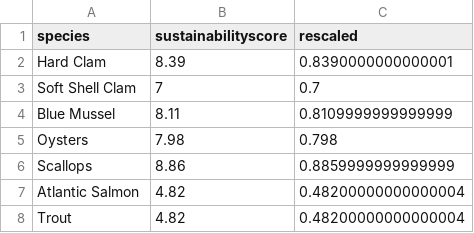
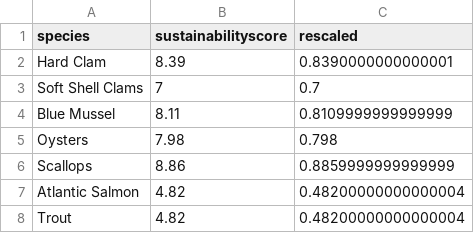
Before and after one commit to OHI-Northeast/ne-prep, a CSV file: prep/mar/data/species_sust_scores.csv, drawn as a sheet.

Commit message:
missing an s off soft shell clams

```diff
--- a/prep/mar/data/species_sust_scores.csv
+++ b/prep/mar/data/species_sust_scores.csv
@@ -2,3 +2,3 @@ species,sustainabilityscore,rescaled
 Hard Clam,8.39,0.8390000000000001
-Soft Shell Clam,7,0.7
+Soft Shell Clams,7,0.7
 Blue Mussel,8.11,0.8109999999999999
```
Also changed, not shown: 2 other files.
